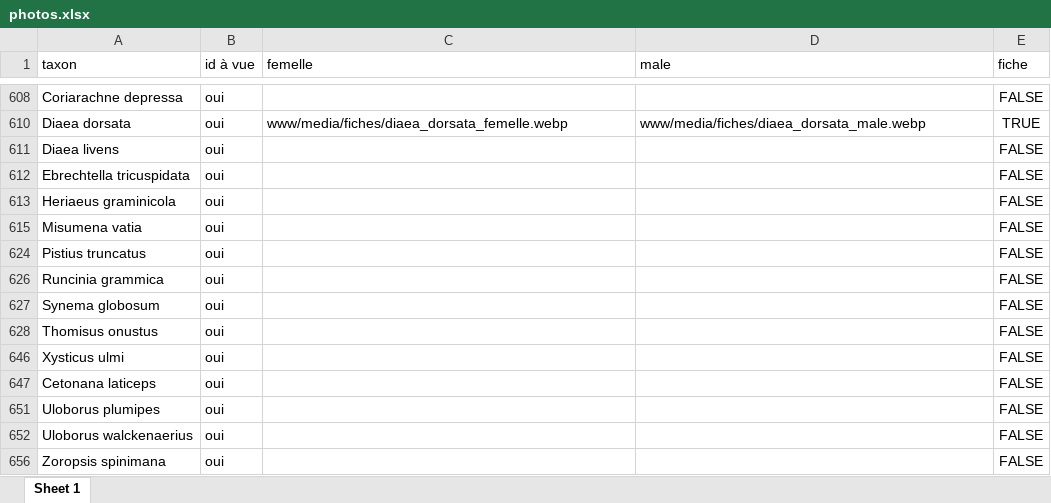
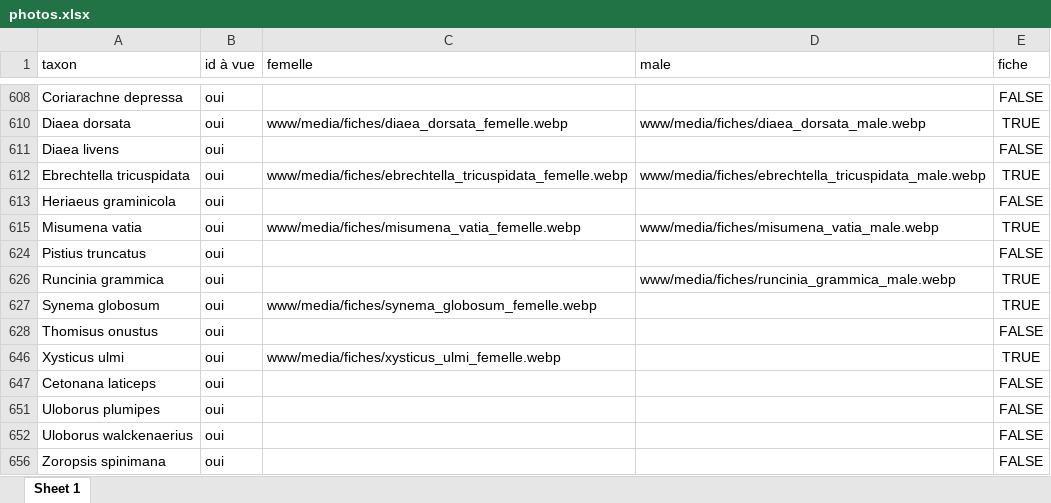
Before and after one commit to CedricMondy/araignees_idf, an Excel workbook: photos.xlsx, sheet Sheet 1, drawn as a sheet; only a part is shown, gaps mark what is left out; values as stored, in another font and other column widths than the file's, no borders; table styles not drawn; the diff names each change by its address in the sheet, - before the commit and + after, or states it on an @@ line.

```diff
--- a/photos.xlsx (sheet Sheet 1)
+++ b/photos.xlsx (sheet Sheet 1)
-C612 (femelle): (empty)
+C612 (femelle): www/media/fiches/ebrechtella_tricuspidata_femelle.webp
-D612 (male): (empty)
+D612 (male): www/media/fiches/ebrechtella_tricuspidata_male.webp
-E612 (fiche): FALSE
+E612 (fiche): TRUE
-C615 (femelle): (empty)
+C615 (femelle): www/media/fiches/misumena_vatia_femelle.webp
-D615 (male): (empty)
+D615 (male): www/media/fiches/misumena_vatia_male.webp
-E615 (fiche): FALSE
+E615 (fiche): TRUE
-D626 (male): (empty)
+D626 (male): www/media/fiches/runcinia_grammica_male.webp
-E626:E627 (fiche): FALSE
+E626:E627 (fiche): TRUE
-C627 (femelle): (empty)
+C627 (femelle): www/media/fiches/synema_globosum_femelle.webp
-C646 (femelle): (empty)
+C646 (femelle): www/media/fiches/xysticus_ulmi_femelle.webp
-E646 (fiche): FALSE
+E646 (fiche): TRUE
```
Also changed, not shown: 7 other files.
